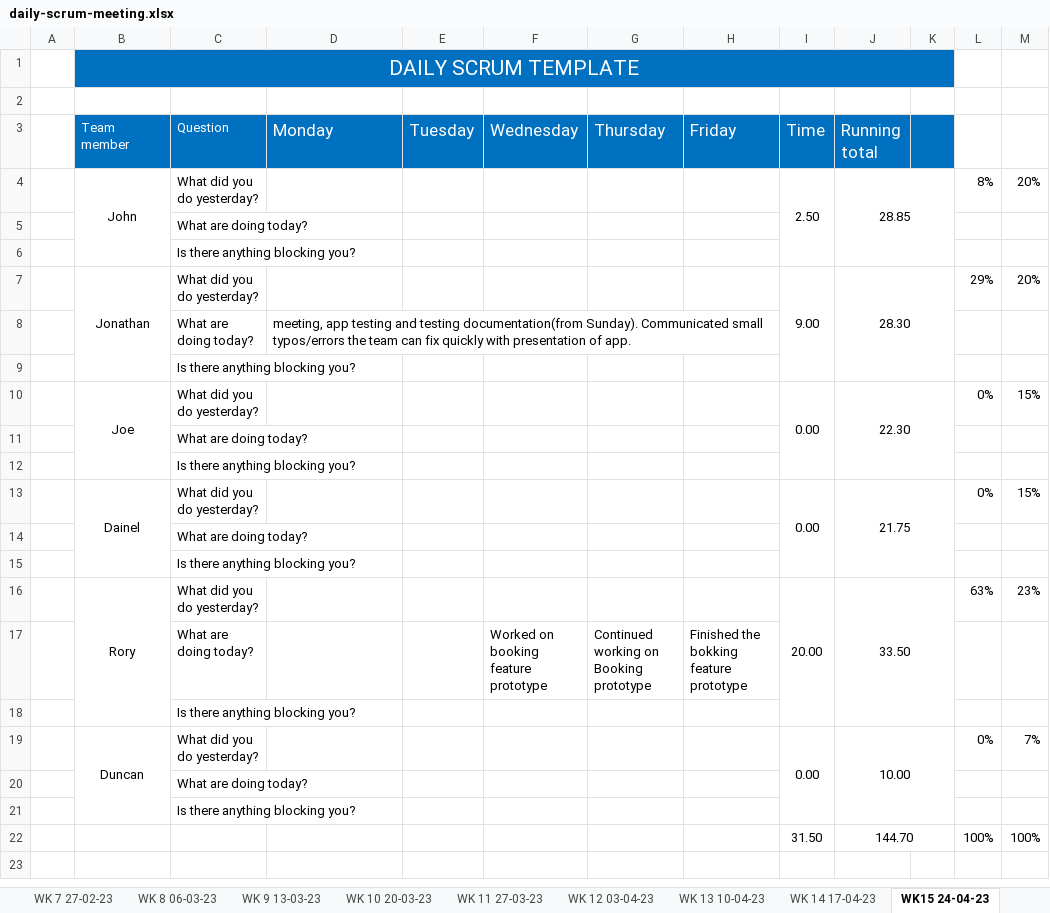
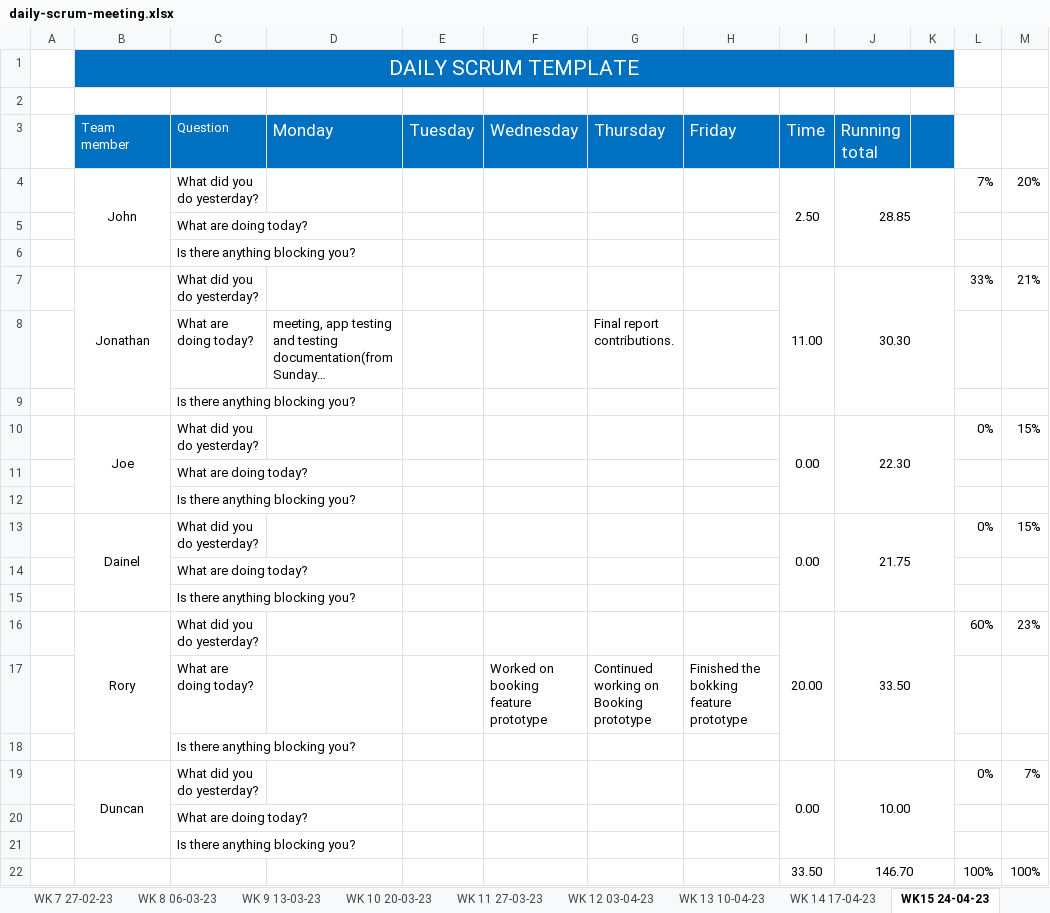
Before and after one commit to JBLACK2889/MENS-SHED-SOC09109, an Excel workbook: Documentation/daily-scrum-meeting.xlsx, sheet WK15 24-04-23, drawn as a sheet; long unchanged cells end in …; values as stored, in another font and other column widths than the file's, no borders; removed rows and columns are numbered as before the commit, all else as after; the diff names each change by its address in the sheet, - before the commit and + after, or states it on an @@ line.

Commit message:
contri updates

```diff
--- a/Documentation/daily-scrum-meeting.xlsx (sheet WK15 24-04-23)
+++ b/Documentation/daily-scrum-meeting.xlsx (sheet WK15 24-04-23)
-L4: 8%
+L4: 7%
-row 7:  | Jonathan | What did you do yesterday? |  |  |  |  |  | 9.00 | 28.30 |  | 29% | 20%
+row 7:  | Jonathan | What did you do yesterday? |  |  |  |  |  | 11.00 | 30.30 |  | 33% | 21%
-G8 (Thursday): (empty)
+G8 (Thursday): Final report contributions.
-L16: 63%
+L16: 60%
-I22 (Time): 31.50
+I22 (Time): 33.50
-J22 (Running total): 144.70
+J22 (Running total): 146.70
```
Also changed, not shown: Documentation/Contribution.xlsx.
